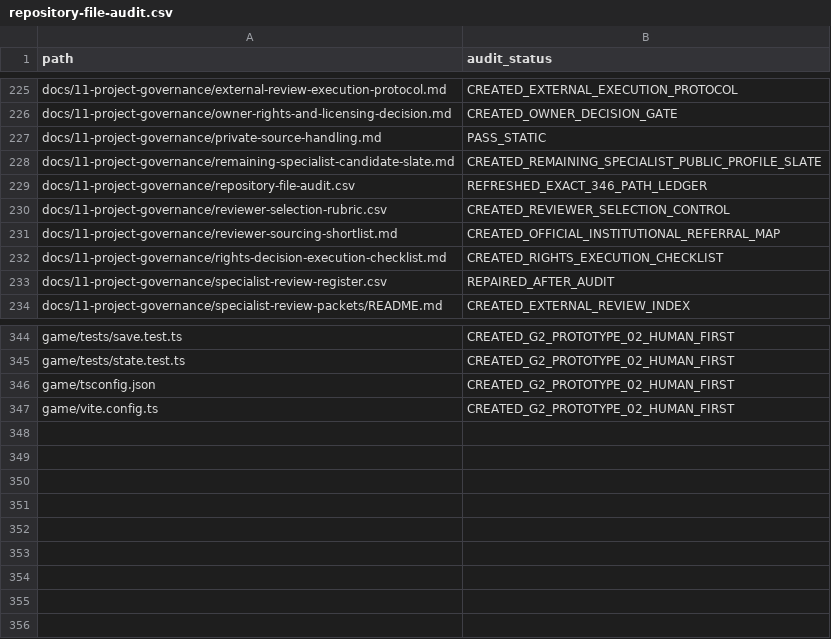
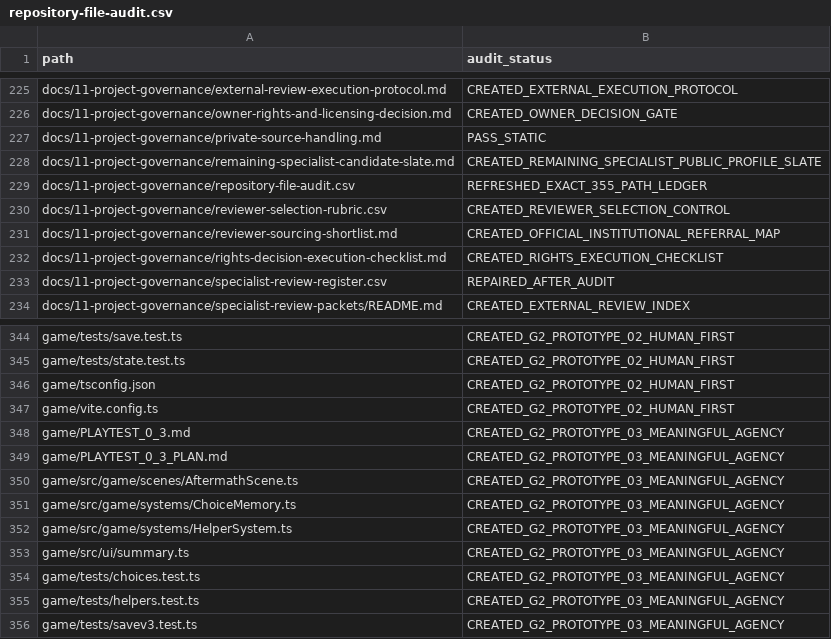
Before and after one commit to pugazg/manimekalai-cinematic-adaptation, a CSV file: docs/11-project-governance/repository-file-audit.csv, drawn as a sheet; only a part is shown, gaps mark what is left out.

Commit message:
game: add G2 Prototype 0.3 — Meaningful Agency (#43)
Add G2 Prototype 0.3 — Meaningful Agency as the current validated playable baseline.

Prototype 0.3 preserves the validated Human First foundation from 0.2 and adds:
- multiple viable intervention orders;
- two named, reassignable helpers with real resource trade-offs;
- reversible decisions;
- typed choice and consequence memory;
- reactive later dialogue;
- persistence of early-serving and priority choices;
- post-போதும் continuation;
- local ownership determined by prior play;
- local-only end-of-play journey summary;
- save schema v3 with conservative legacy handling;
- expanded automated agency tests;
- qualitative owner-reported Prototype 0.3 playtest record.

Refresh game documentation, roadmap, navigation/status and exact repository audit baseline to 355 tracked paths.

The game remains a downstream prototype under the existing Option B rights state.

No cinematic screenplay, TRACE, EV, AD, SC, FU, BR, SEQ, Venpa or rights-state content is changed.

```diff
--- a/docs/11-project-governance/repository-file-audit.csv
+++ b/docs/11-project-governance/repository-file-audit.csv
@@ -228,3 +228,3 @@ docs/11-project-governance/private-source-handling.md,PASS_STATIC
 docs/11-project-governance/remaining-specialist-candidate-slate.md,CREATED_REMAINING_SPECIALIST_PUBLIC_PROFILE_SLATE
-docs/11-project-governance/repository-file-audit.csv,REFRESHED_EXACT_346_PATH_LEDGER
+docs/11-project-governance/repository-file-audit.csv,REFRESHED_EXACT_355_PATH_LEDGER
 docs/11-project-governance/reviewer-selection-rubric.csv,CREATED_REVIEWER_SELECTION_CONTROL
@@ -347 +347,10 @@ game/tsconfig.json,CREATED_G2_PROTOTYPE_02_HUMAN_FIRST
 game/vite.config.ts,CREATED_G2_PROTOTYPE_02_HUMAN_FIRST
+game/PLAYTEST_0_3.md,CREATED_G2_PROTOTYPE_03_MEANINGFUL_AGENCY
+game/PLAYTEST_0_3_PLAN.md,CREATED_G2_PROTOTYPE_03_MEANINGFUL_AGENCY
+game/src/game/scenes/AftermathScene.ts,CREATED_G2_PROTOTYPE_03_MEANINGFUL_AGENCY
+game/src/game/systems/ChoiceMemory.ts,CREATED_G2_PROTOTYPE_03_MEANINGFUL_AGENCY
+game/src/game/systems/HelperSystem.ts,CREATED_G2_PROTOTYPE_03_MEANINGFUL_AGENCY
+game/src/ui/summary.ts,CREATED_G2_PROTOTYPE_03_MEANINGFUL_AGENCY
+game/tests/choices.test.ts,CREATED_G2_PROTOTYPE_03_MEANINGFUL_AGENCY
+game/tests/helpers.test.ts,CREATED_G2_PROTOTYPE_03_MEANINGFUL_AGENCY
+game/tests/savev3.test.ts,CREATED_G2_PROTOTYPE_03_MEANINGFUL_AGENCY
```
Also changed, not shown: 37 other files.
